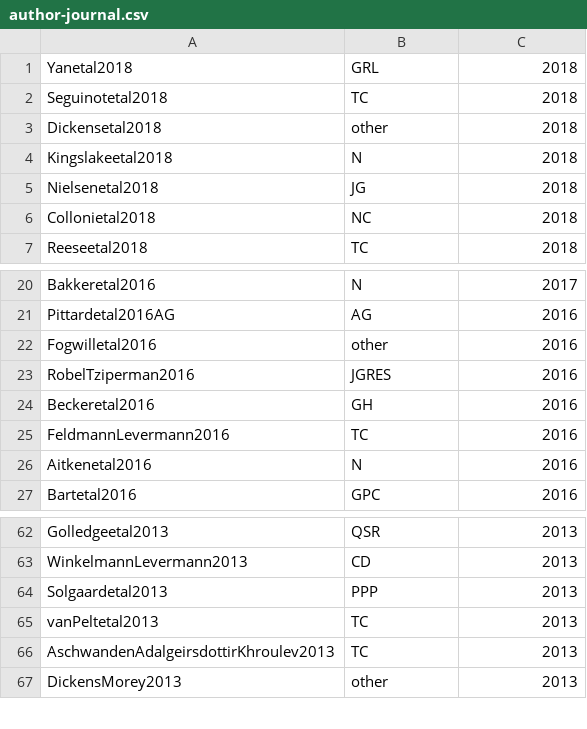
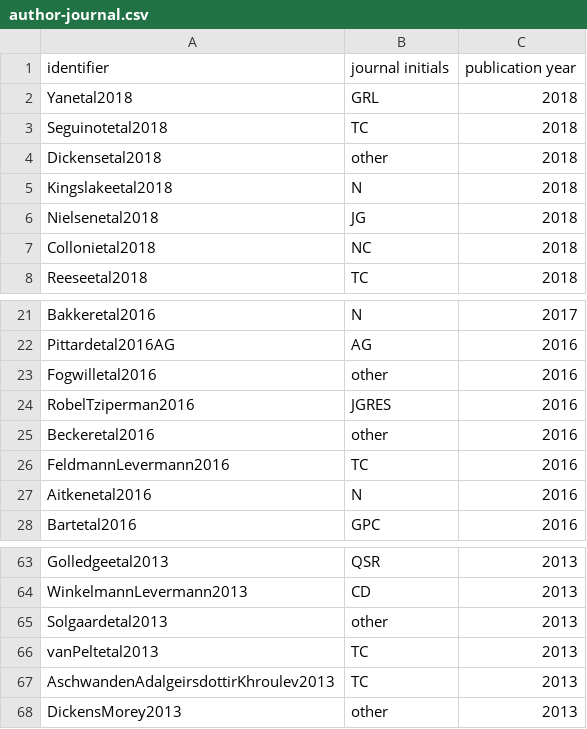
Before and after one commit to pism/misc, a CSV file: author-journal.csv, drawn as a sheet; only a part is shown, gaps mark what is left out.

```diff
--- a/author-journal.csv
+++ b/author-journal.csv
@@ -1 +1,2 @@
+identifier,journal initials,publication year
 Yanetal2018,GRL,2018
@@ -23,3 +24,3 @@ Fogwilletal2016,other,2016
 RobelTziperman2016,JGRES,2016
-Beckeretal2016,GH,2016
+Beckeretal2016,other,2016
 FeldmannLevermann2016,TC,2016
@@ -63,3 +64,3 @@ Golledgeetal2013,QSR,2013
 WinkelmannLevermann2013,CD,2013
-Solgaardetal2013,PPP,2013
+Solgaardetal2013,other,2013
 vanPeltetal2013,TC,2013
```
Also changed, not shown: journal-rank.csv, 1 other file.
